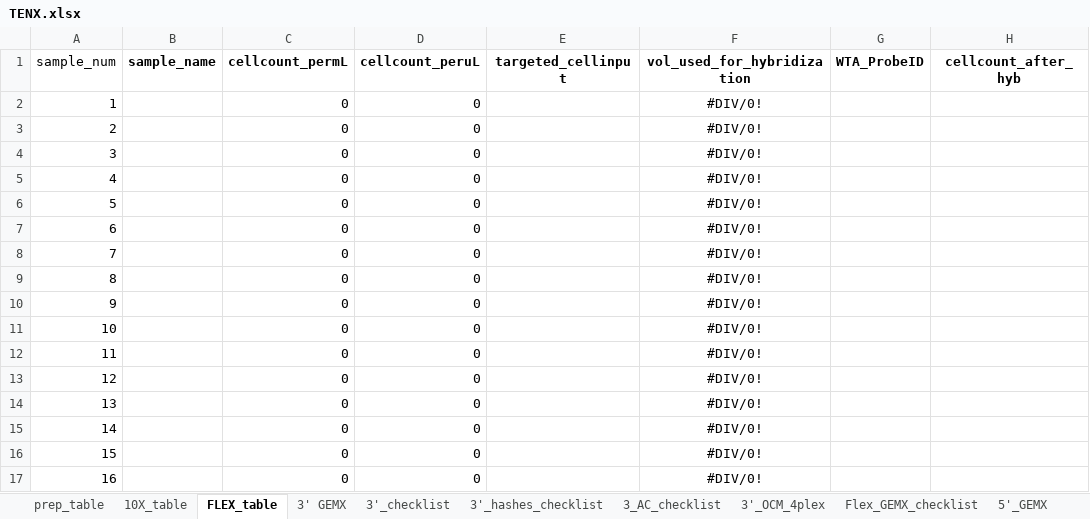
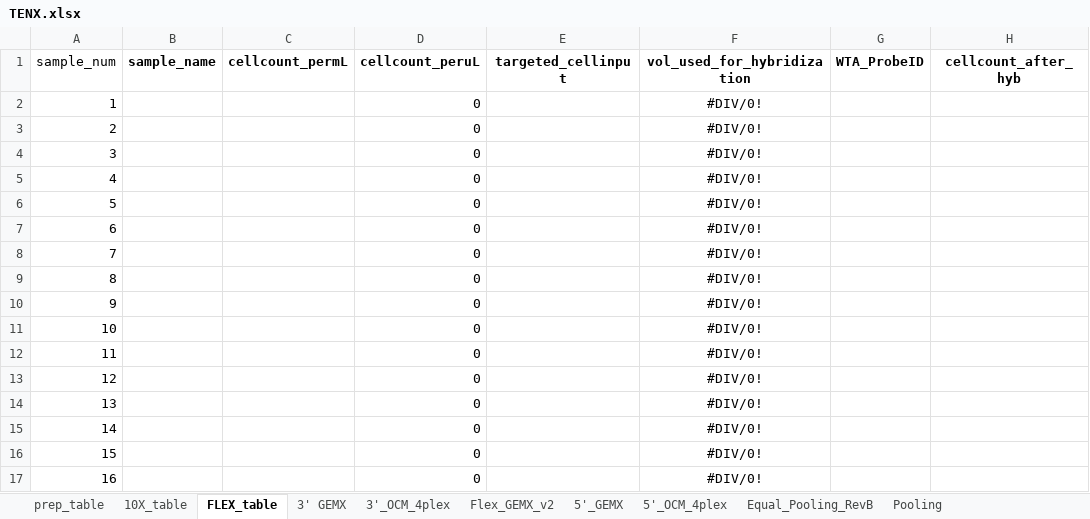
Before and after one commit to lutrarutra/opengsync-app, an Excel workbook: services/opengsync-app/static/resources/templates/library_prep/TENX.xlsx, sheet FLEX_table, drawn as a sheet; only a part is shown; values as stored, in another font and other column widths than the file's, no borders; conditional formats and table styles not drawn; the diff names each change by its address in the sheet, - before the commit and + after, or states it on an @@ line.

```diff
--- a/services/opengsync-app/static/resources/templates/library_prep/TENX.xlsx (sheet FLEX_table)
+++ b/services/opengsync-app/static/resources/templates/library_prep/TENX.xlsx (sheet FLEX_table)
-sheet tab: 3'_checklist
-sheet tab: 3'_hashes_checklist
-sheet tab: 3_AC_checklist
-sheet tab: Flex_GEMX_checklist
+sheet tab: Flex_GEMX_v2
-C2:C17 (cellcount_permL): 0
+C2:C17 (cellcount_permL): (empty)
```
Also changed, not shown: sheet 3' GEMX, sheet 5'_GEMX, sheet 3'_OCM_4plex, sheet 5'_OCM_4plex, formulas that keep their value, charts or pictures, services/opengsync-app/static/resources/templates/library_prep/QUANTSEQ.xlsx.
